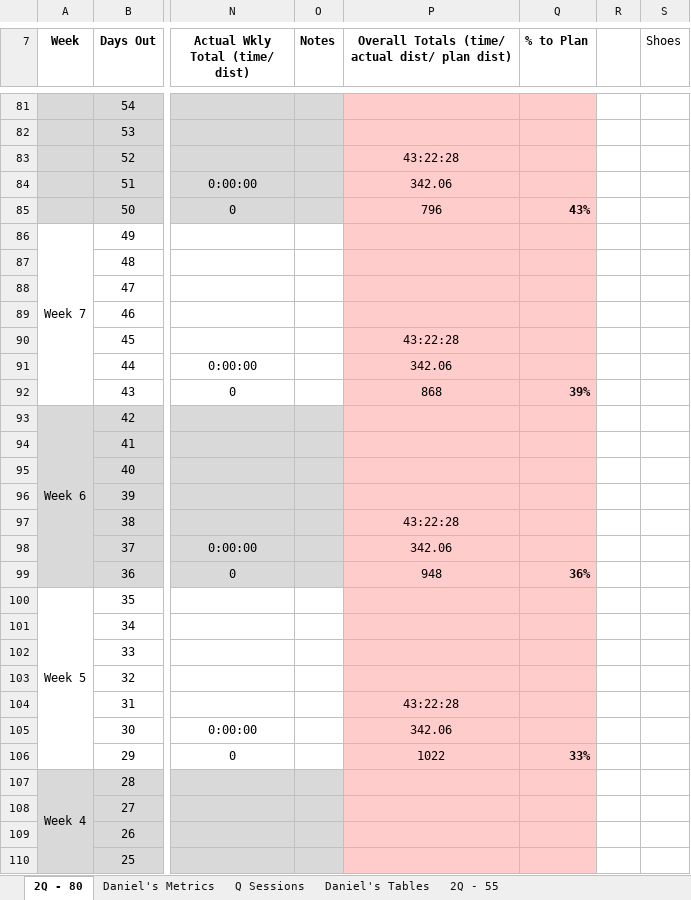
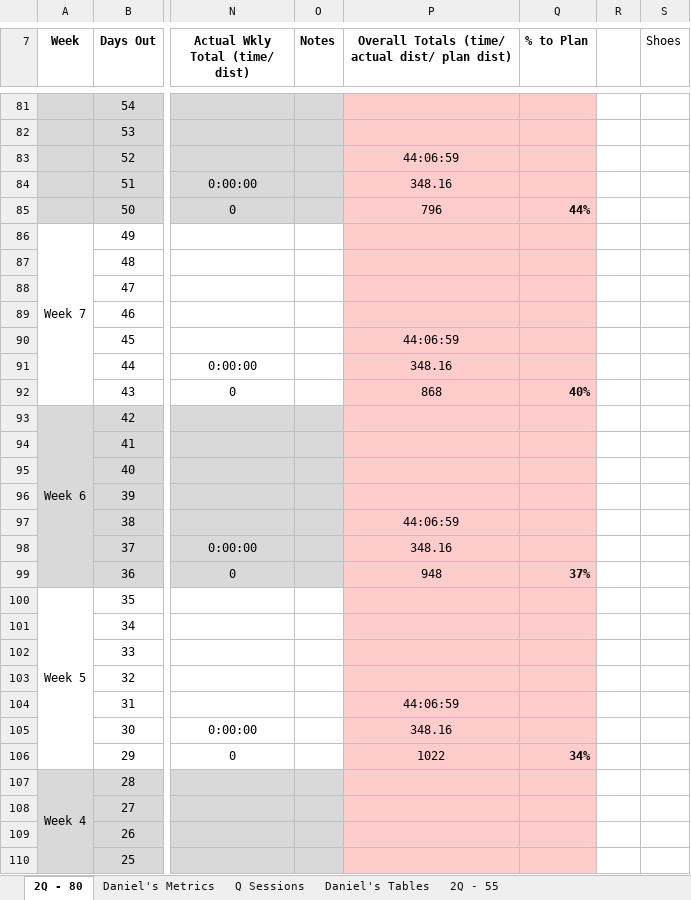
Before and after one commit to danmcgraw94/Running, an Excel workbook: TrainingPlans/CHI 2025 Daniels.xlsx, sheet 2Q - 80, drawn as a sheet; only a part is shown, gaps mark what is left out; values as stored, in another font and other column widths than the file's, no borders; the diff covers the shown part only; the diff names each change by its address in the sheet, - before the commit and + after, or states it on an @@ line.

```diff
--- a/TrainingPlans/CHI 2025 Daniels.xlsx (sheet 2Q - 80)
+++ b/TrainingPlans/CHI 2025 Daniels.xlsx (sheet 2Q - 80)
-P83: 43:22:28
+P83: 44:06:59
-P84: 342.06
+P84: 348.16
-Q85 (% to Plan): 43%
+Q85 (% to Plan): 44%
-P90: 43:22:28
+P90: 44:06:59
-P91: 342.06
+P91: 348.16
-Q92 (% to Plan): 39%
+Q92 (% to Plan): 40%
-P97: 43:22:28
+P97: 44:06:59
-P98: 342.06
+P98: 348.16
-Q99 (% to Plan): 36%
+Q99 (% to Plan): 37%
-P104: 43:22:28
+P104: 44:06:59
-P105: 342.06
+P105: 348.16
-Q106 (% to Plan): 33%
+Q106 (% to Plan): 34%
```
Also changed, not shown: 68 edited cells and cell formats elsewhere in this sheet, sheet Daniel's Metrics, charts or pictures.
